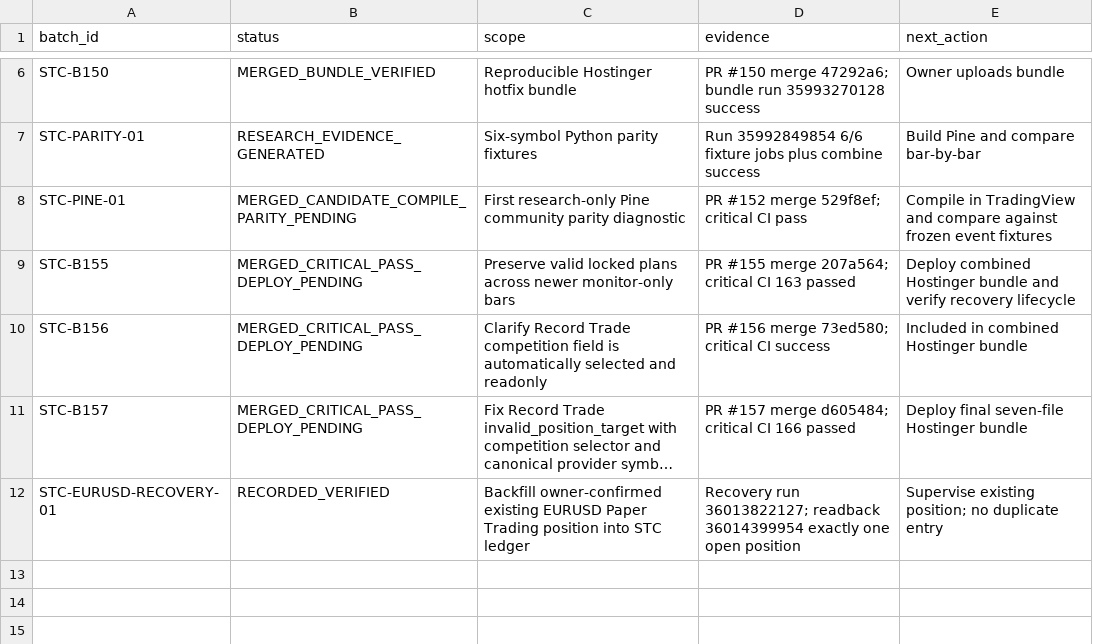
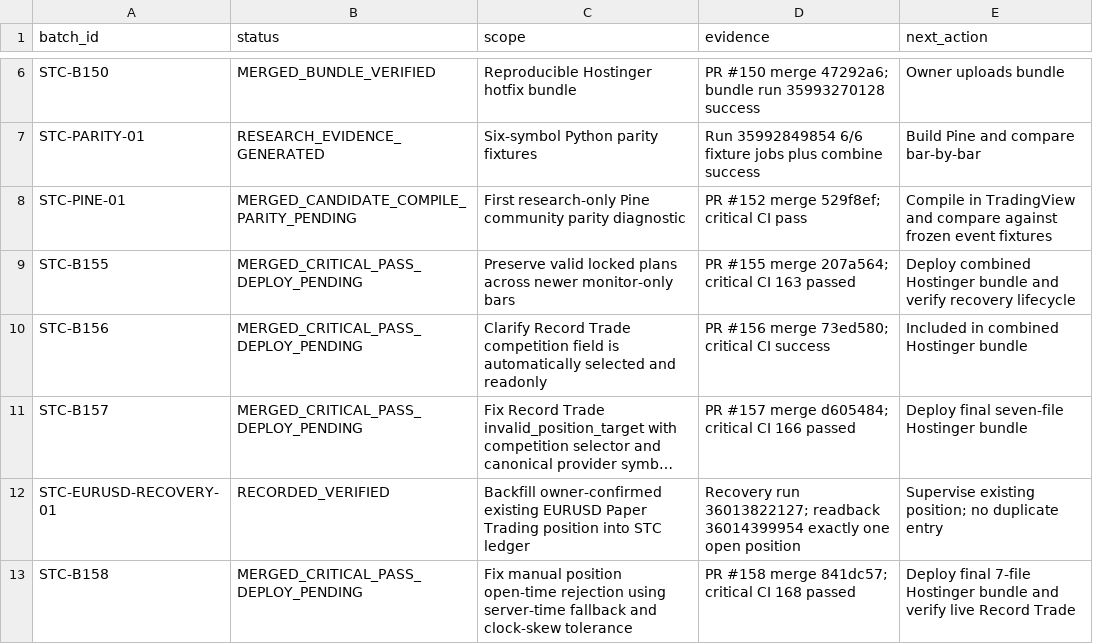
Before and after one commit to engmeldkroury-pixel/stc-competition-engine, a CSV file: BATCH_REGISTER.csv, drawn as a sheet; only a part is shown, gaps mark what is left out; long unchanged cells end in …; the diff names each change by its address in the sheet, - before the commit and + after, or states it on an @@ line.

Commit message:
Register manual position time-fix batch

```diff
--- a/BATCH_REGISTER.csv
+++ b/BATCH_REGISTER.csv
+row 13: STC-B158 | MERGED_CRITICAL_PASS_DEPLOY_PENDING | Fix manual position open-time rejection using server-time fallback and clock-skew tolerance | PR #158 merge 841dc57; critical CI 168 passed | Deploy final 7-file Hostinger bundle and verify live Record Trade
```
